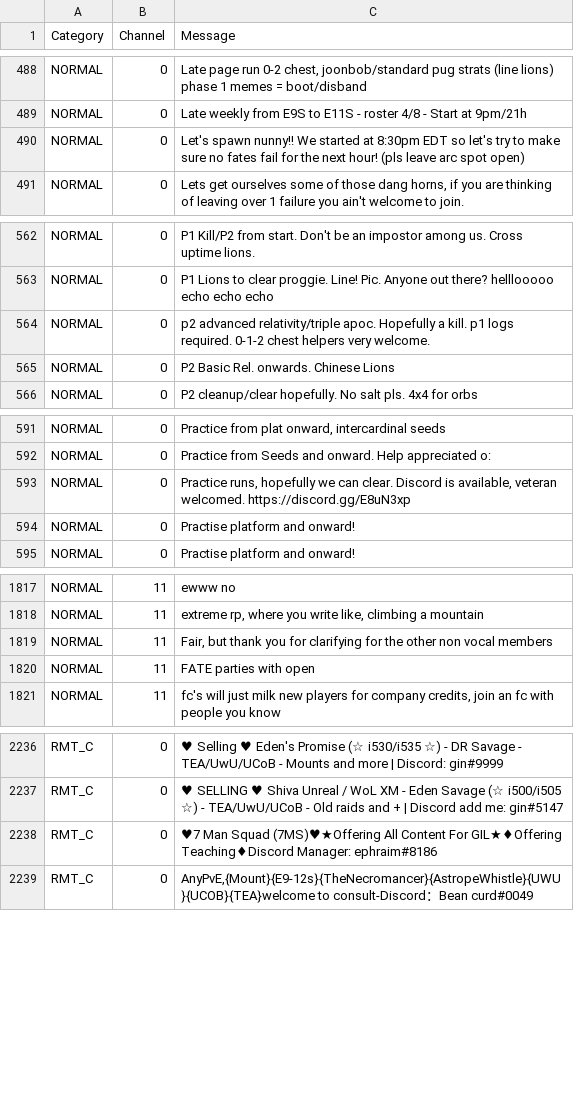
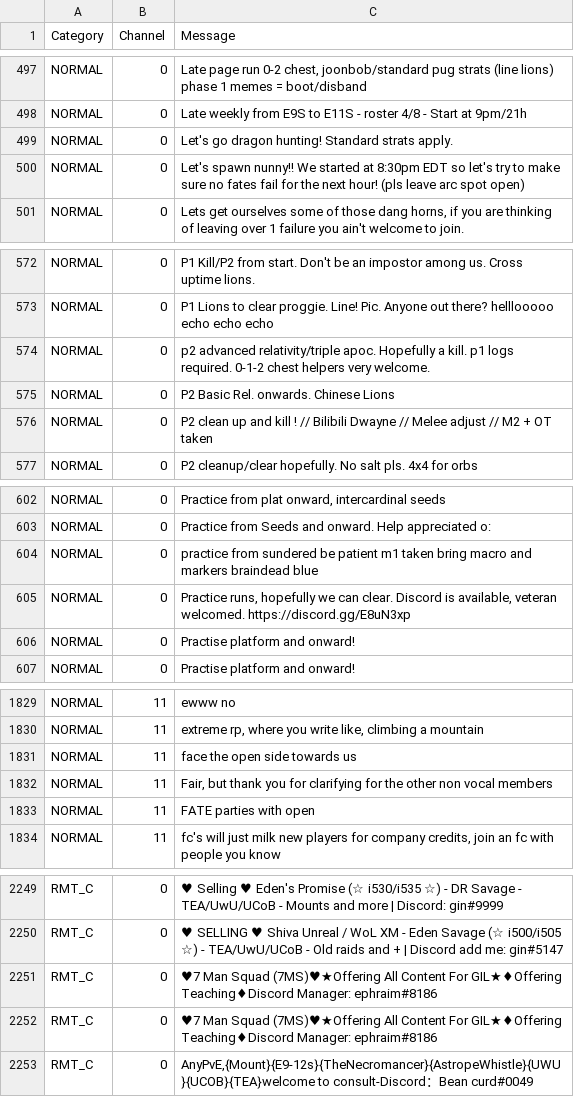
Before and after one commit to kalilistic/NoSoliciting, a CSV file: NoSoliciting.Trainer/data.csv, drawn as a sheet; only a part is shown, gaps mark what is left out; the diff covers the shown part only; the diff names each change by its address in the sheet, - before the commit and + after, or states it on an @@ line.

```diff
--- a/NoSoliciting.Trainer/data.csv
+++ b/NoSoliciting.Trainer/data.csv
+row 499: NORMAL | 0 | Let's go dragon hunting! Standard strats apply.
+row 576: NORMAL | 0 | P2 clean up and kill ! // Bilibili Dwayne // Melee adjust // M2 + OT taken
+row 604: NORMAL | 0 | practice from sundered be patient m1 taken bring macro and markers braindead blue
+row 1831: NORMAL | 11 | face the open side towards us
+row 2252: RMT_C | 0 | ♥7 Man Squad (7MS)♥★Offering All Content For GIL★♦Offering Teaching♦Discord Manager: ephraim#8186
```
Also changed, not shown: 26 added rows elsewhere in this file.
